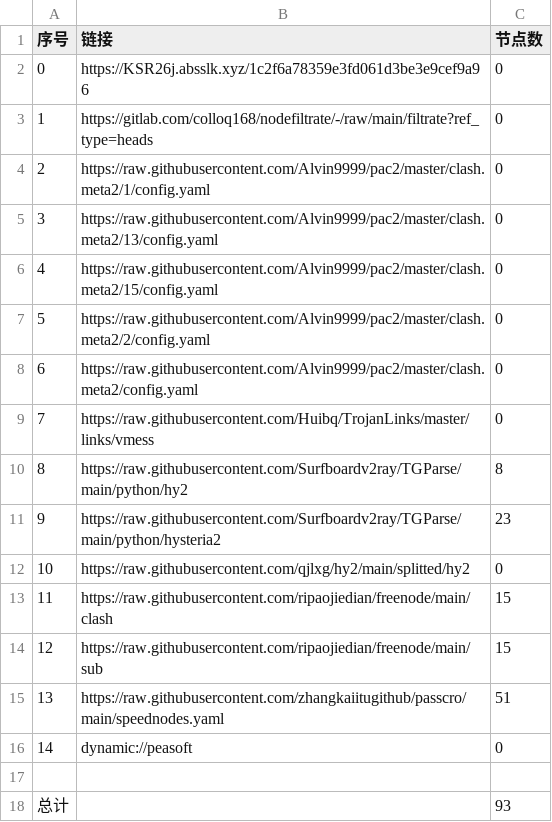
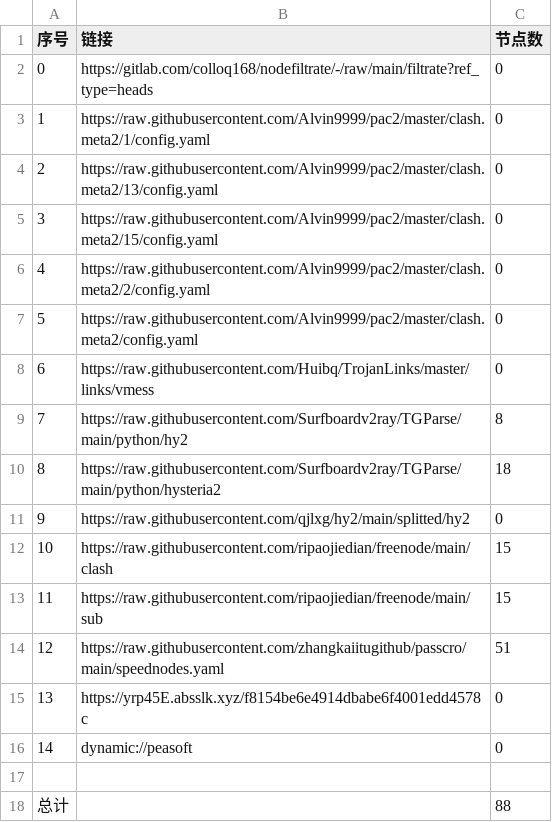
Before and after one commit to flyinghighly/NoMoreWalls, a CSV file: list_result.csv, drawn as a sheet; removed rows and columns are numbered as before the commit, all else as after; the diff names each change by its address in the sheet, - before the commit and + after, or states it on an @@ line.

```diff
--- a/list_result.csv
+++ b/list_result.csv
-row 2: 0 | https://KSR26j.absslk.xyz/1c2f6a78359e3fd061d3be3e9cef9a96 | 0
@@ column A (序号) renumbered between rows 2 and 14 @@
-C10 (节点数): 23
+C10 (节点数): 18
+row 15: 13 | https://yrp45E.absslk.xyz/f8154be6e4914dbabe6f4001edd4578c | 0
-C18 (节点数): 93
+C18 (节点数): 88
```
Also changed, not shown: 20 other files.
